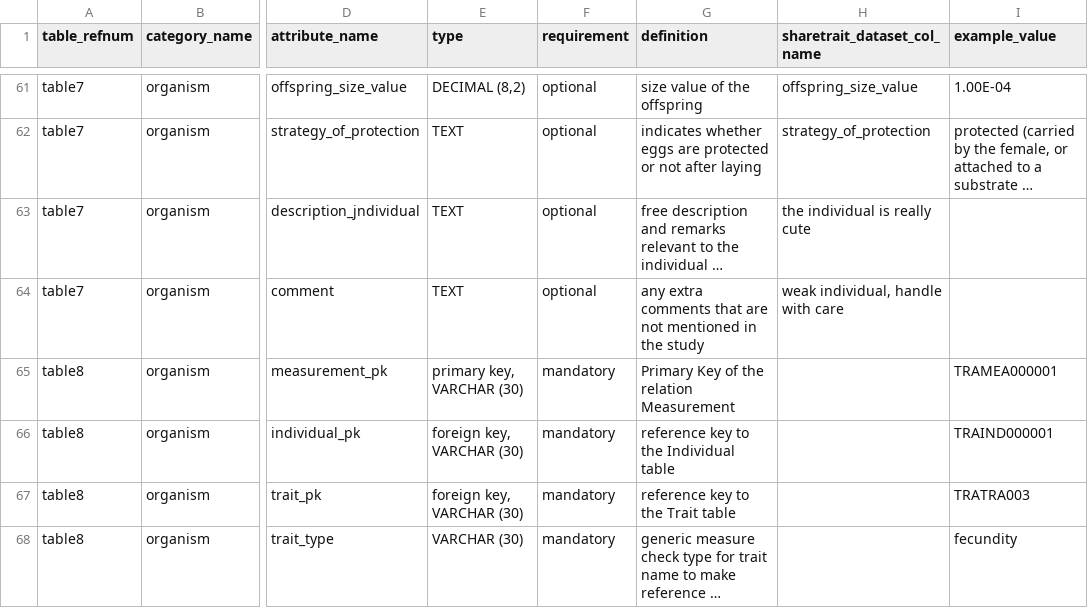
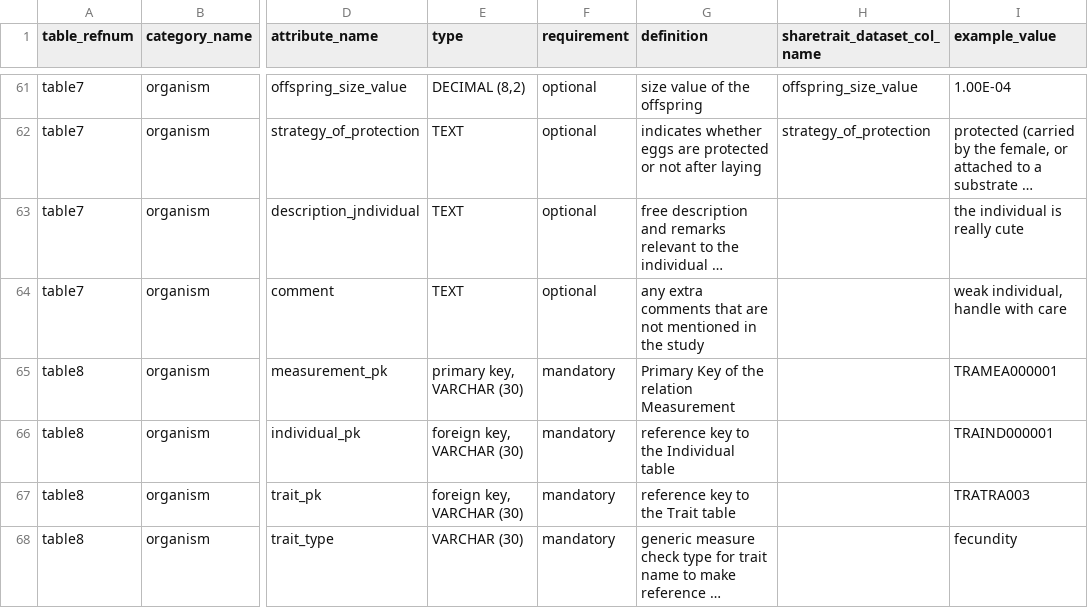
Before and after one commit to ShareTraitProject/ShareTraitDatabase, a CSV file: sharatrait-database-v1/db-documentation/ShareTrait-database-attributes-definition.csv, drawn as a sheet; only a part is shown, gaps mark what is left out; long unchanged cells end in …; the diff names each change by its address in the sheet, - before the commit and + after, or states it on an @@ line.

Commit message:
Update ShareTrait-database-attributes-definition.csv

```diff
--- a/sharatrait-database-v1/db-documentation/ShareTrait-database-attributes-definition.csv
+++ b/sharatrait-database-v1/db-documentation/ShareTrait-database-attributes-definition.csv
-H63 (sharetrait_dataset_col_name): the individual is really cute
+H63 (sharetrait_dataset_col_name): (empty)
-I63 (example_value): (empty)
+I63 (example_value): the individual is really cute
-H64 (sharetrait_dataset_col_name): weak individual, handle with care
+H64 (sharetrait_dataset_col_name): (empty)
-I64 (example_value): (empty)
+I64 (example_value): weak individual, handle with care
```
